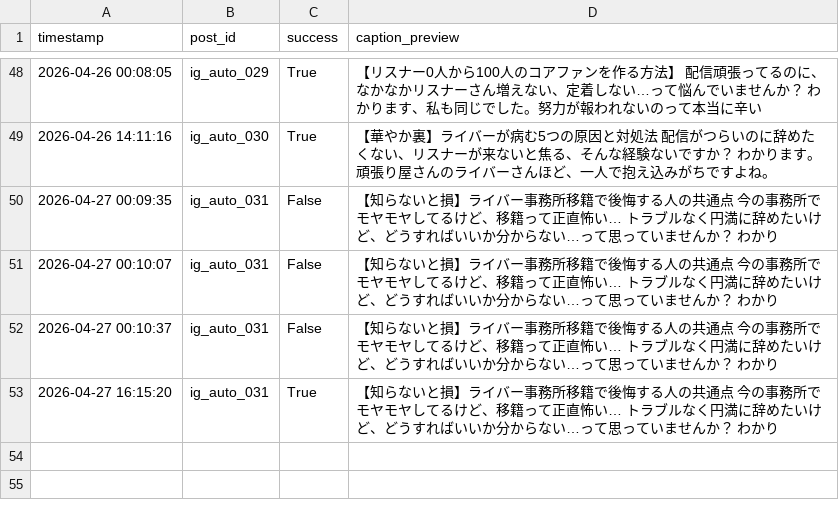
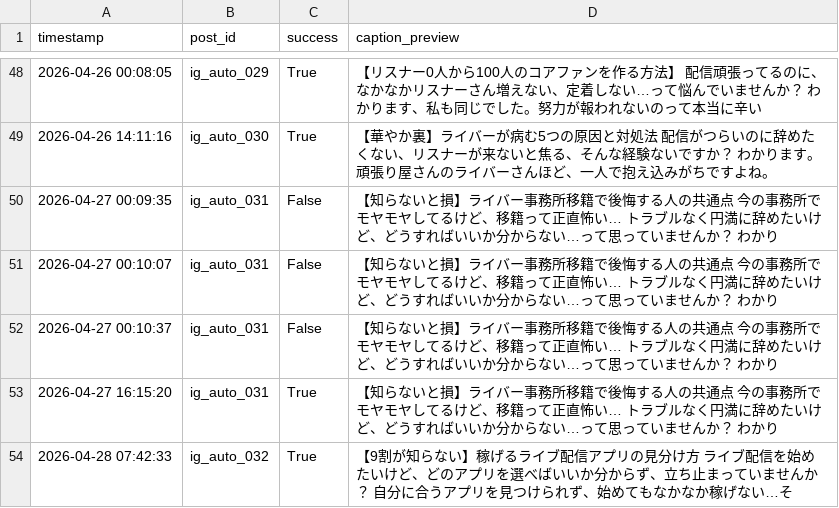
Before and after one commit to taitan118120-dot/liver-acquisition, a CSV file: data/ig_post_log.csv, drawn as a sheet; only a part is shown, gaps mark what is left out.

```diff
--- a/data/ig_post_log.csv
+++ b/data/ig_post_log.csv
@@ -53 +53,2 @@ timestamp,post_id,success,caption_preview
 2026-04-27 16:15:20,ig_auto_031,True,【知らないと損】ライバー事務所移籍で後悔する人の共通点  今の事務所でモヤモヤしてるけど、移籍って正直怖い… トラブルなく円満に辞めたいけど、どうすればいいか分からない…って思っていませんか？ わかり
+2026-04-28 07:42:33,ig_auto_032,True,【9割が知らない】稼げるライブ配信アプリの見分け方  ライブ配信を始めたいけど、どのアプリを選べばいいか分からず、立ち止まっていませんか？ 自分に合うアプリを見つけられず、始めてもなかなか稼げない…そ
```
Also changed, not shown: 1 other file.
